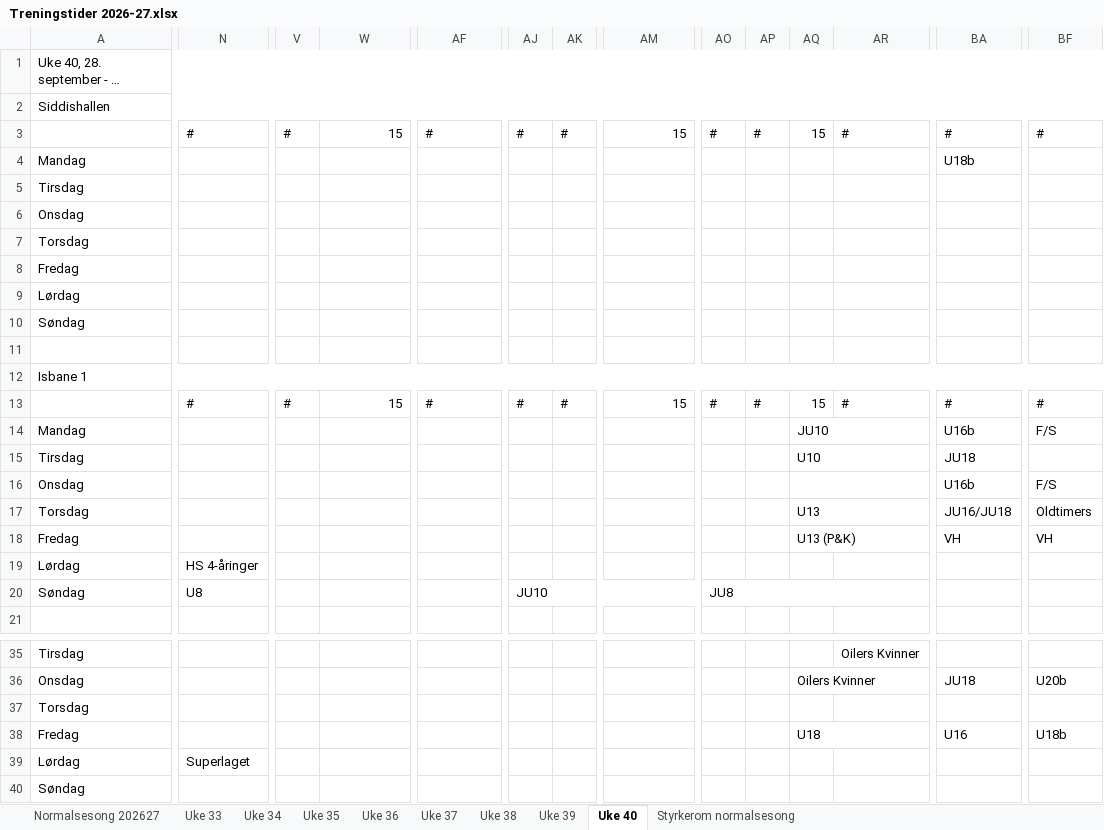
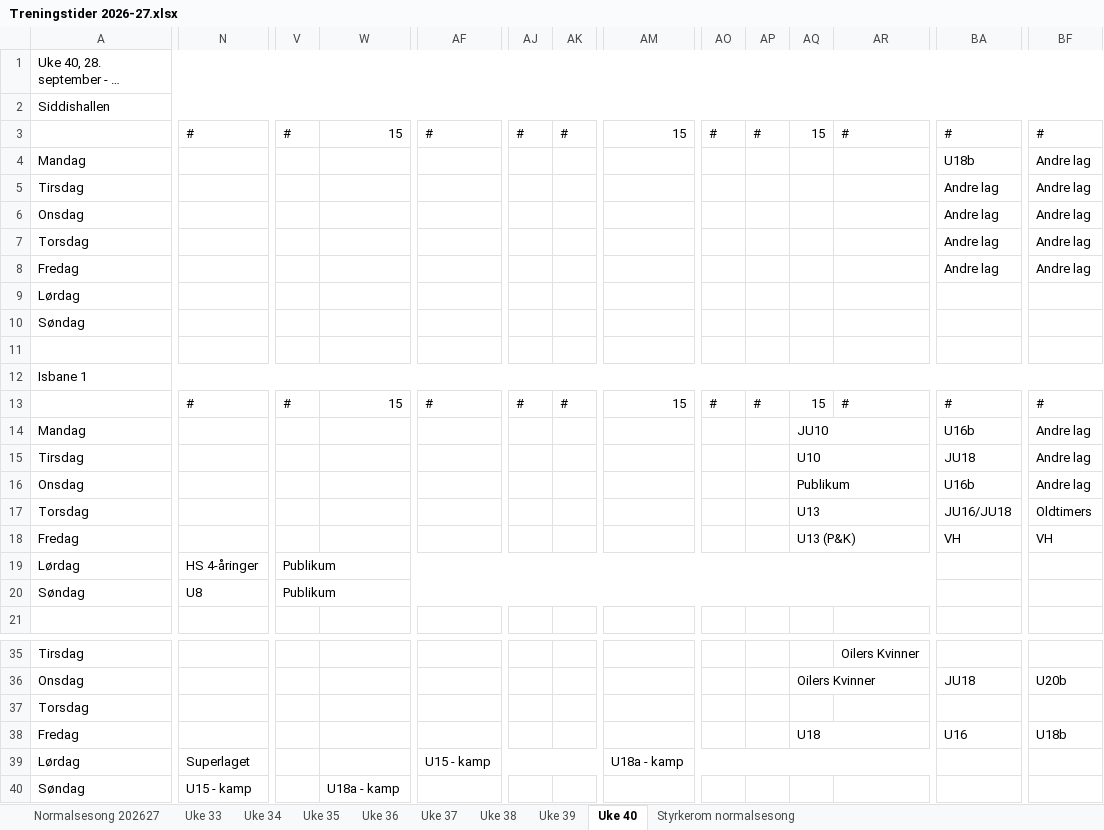
Before and after one commit to vidarstavangerhockey/Treningstider, an Excel workbook: Treningstider 2026-27.xlsx, sheet Uke 40, drawn as a sheet; only a part is shown, gaps mark what is left out; long unchanged cells end in …; values as stored, in another font and other column widths than the file's, no cell formats; the diff covers the shown part only; the diff names each change by its address in the sheet, - before the commit and + after, or states it on an @@ line.

Commit message:
Oppdater treningstider: farge Andre lag rosa->bla, Publikumskoyting->Publikum, nye kamper og okter uke 38-40, sammenslatte kunstlop-okter uke 34/35/37

```diff
--- a/Treningstider 2026-27.xlsx (sheet Uke 40)
+++ b/Treningstider 2026-27.xlsx (sheet Uke 40)
-BF4:BF8: (empty)
+BF4:BF8: Andre lag
-BA5:BA8: (empty)
+BA5:BA8: Andre lag
-BF14: F/S
+BF14: Andre lag
-BF15: (empty)
+BF15: Andre lag
-AQ16: (empty)
+AQ16: Publikum
-BF16: F/S
+BF16: Andre lag
-V19:V20: (empty)
+V19:V20: Publikum
+V19:AR19 merged
+V20:AR20 merged
-AJ20: JU10
+AJ20: (empty)
-AJ20:AM20 merged
-AO20: JU8
+AO20: (empty)
-AO20:AR20 merged
-AF39: (empty)
+AF39: U15 - kamp
+AF39:AK39 merged
-AM39: (empty)
+AM39: U18a - kamp
+AM39:AT39 merged
-N40: (empty)
+N40: U15 - kamp
+N40:S40 merged
-W40: (empty)
+W40: U18a - kamp
+W40:AD40 merged
```
Also changed, not shown: 4 edited cells and merged cells elsewhere in this sheet, sheet Uke 39, sheet Uke 34, sheet Uke 37, sheet Uke 35, sheet Uke 38, sheet Normalsesong 202627, cell formats, 1 other file.
